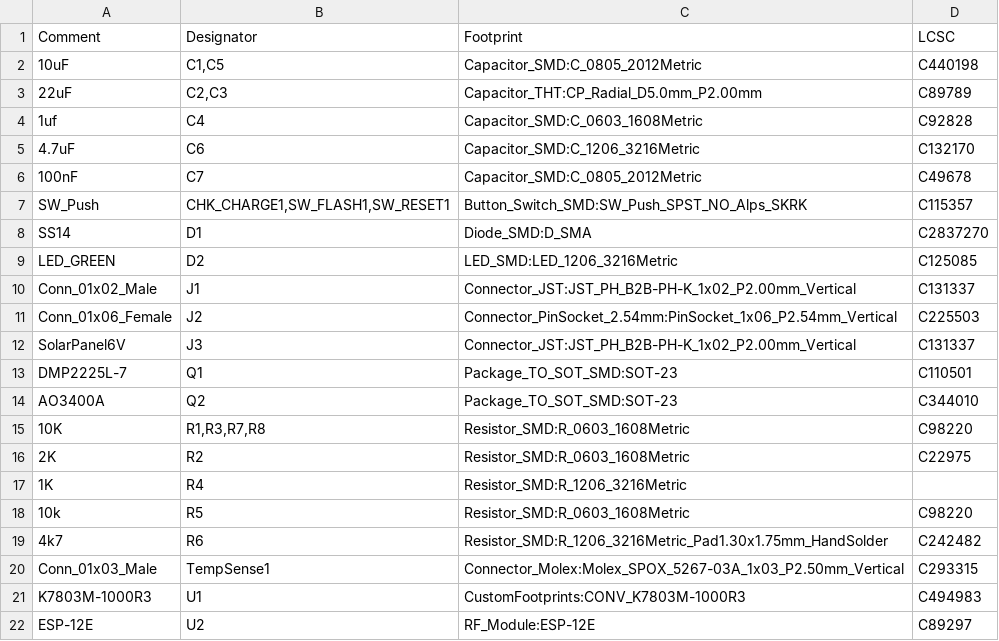
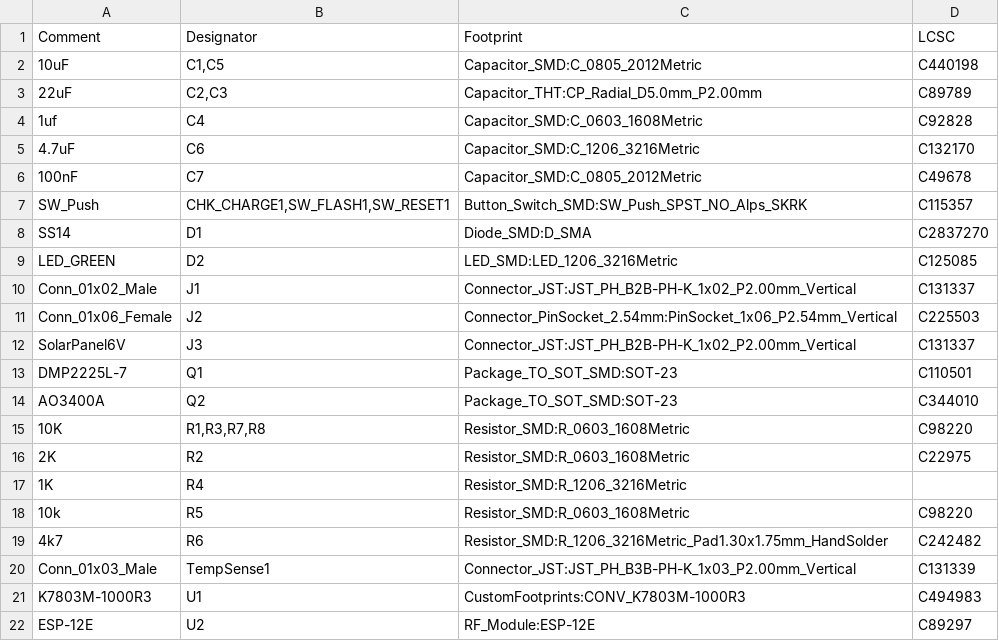
Before and after one commit to tpanajott/PoolMonitor, a CSV file: PCB/PoolMonitor.csv, drawn as a sheet.

Commit message:
Updated to use all JST connectors and updated REAME with a description

```diff
--- a/PCB/PoolMonitor.csv
+++ b/PCB/PoolMonitor.csv
@@ -19,3 +19,3 @@ Comment,Designator,Footprint,LCSC
 "4k7","R6","Resistor_SMD:R_1206_3216Metric_Pad1.30x1.75mm_HandSolder","C242482"
-"Conn_01x03_Male","TempSense1","Connector_Molex:Molex_SPOX_5267-03A_1x03_P2.50mm_Vertical","C293315"
+"Conn_01x03_Male","TempSense1","Connector_JST:JST_PH_B3B-PH-K_1x03_P2.00mm_Vertical","C131339"
 "K7803M-1000R3","U1","CustomFootprints:CONV_K7803M-1000R3","C494983"
```
Also changed, not shown: 8 other files.
